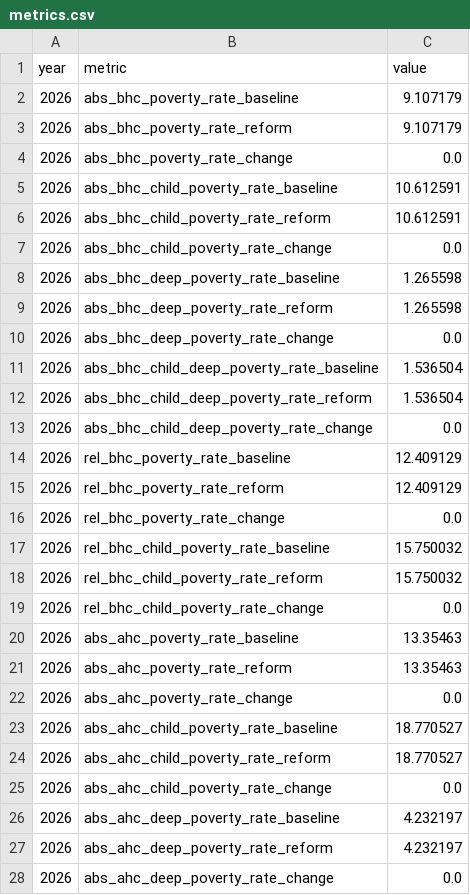
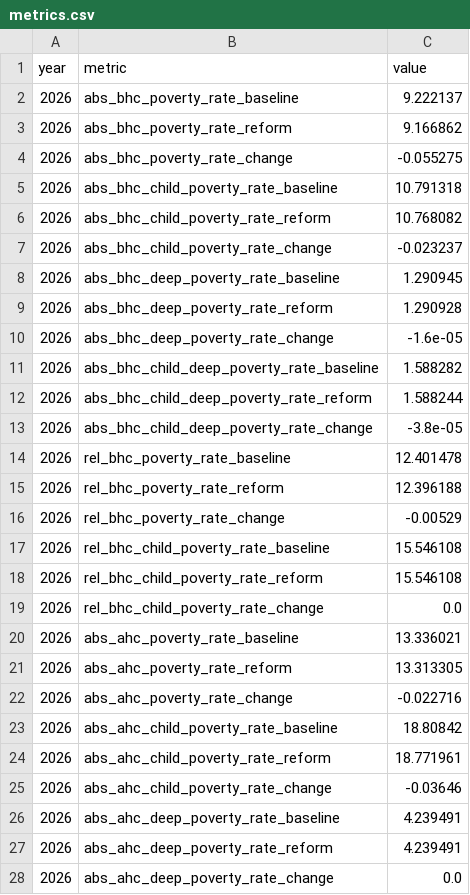
Before and after one commit to PolicyEngine/uk-spring-statement-2026, a CSV file: public/data/metrics.csv, drawn as a sheet; only a part is shown; the diff covers the shown part only.

```diff
--- a/public/data/metrics.csv
+++ b/public/data/metrics.csv
@@ -1,28 +1,28 @@
 year,metric,value
-2026,abs_bhc_poverty_rate_baseline,9.107179
-2026,abs_bhc_poverty_rate_reform,9.107179
-2026,abs_bhc_poverty_rate_change,0.0
-2026,abs_bhc_child_poverty_rate_baseline,10.612591
-2026,abs_bhc_child_poverty_rate_reform,10.612591
-2026,abs_bhc_child_poverty_rate_change,0.0
-2026,abs_bhc_deep_poverty_rate_baseline,1.265598
-2026,abs_bhc_deep_poverty_rate_reform,1.265598
-2026,abs_bhc_deep_poverty_rate_change,0.0
-2026,abs_bhc_child_deep_poverty_rate_baseline,1.536504
-2026,abs_bhc_child_deep_poverty_rate_reform,1.536504
-2026,abs_bhc_child_deep_poverty_rate_change,0.0
-2026,rel_bhc_poverty_rate_baseline,12.409129
-2026,rel_bhc_poverty_rate_reform,12.409129
-2026,rel_bhc_poverty_rate_change,0.0
-2026,rel_bhc_child_poverty_rate_baseline,15.750032
-2026,rel_bhc_child_poverty_rate_reform,15.750032
+2026,abs_bhc_poverty_rate_baseline,9.222137
+2026,abs_bhc_poverty_rate_reform,9.166862
+2026,abs_bhc_poverty_rate_change,-0.055275
+2026,abs_bhc_child_poverty_rate_baseline,10.791318
+2026,abs_bhc_child_poverty_rate_reform,10.768082
+2026,abs_bhc_child_poverty_rate_change,-0.023237
+2026,abs_bhc_deep_poverty_rate_baseline,1.290945
+2026,abs_bhc_deep_poverty_rate_reform,1.290928
+2026,abs_bhc_deep_poverty_rate_change,-1.6e-05
+2026,abs_bhc_child_deep_poverty_rate_baseline,1.588282
+2026,abs_bhc_child_deep_poverty_rate_reform,1.588244
+2026,abs_bhc_child_deep_poverty_rate_change,-3.8e-05
+2026,rel_bhc_poverty_rate_baseline,12.401478
+2026,rel_bhc_poverty_rate_reform,12.396188
+2026,rel_bhc_poverty_rate_change,-0.00529
+2026,rel_bhc_child_poverty_rate_baseline,15.546108
+2026,rel_bhc_child_poverty_rate_reform,15.546108
 2026,rel_bhc_child_poverty_rate_change,0.0
-2026,abs_ahc_poverty_rate_baseline,13.35463
-2026,abs_ahc_poverty_rate_reform,13.35463
-2026,abs_ahc_poverty_rate_change,0.0
-2026,abs_ahc_child_poverty_rate_baseline,18.770527
-2026,abs_ahc_child_poverty_rate_reform,18.770527
-2026,abs_ahc_child_poverty_rate_change,0.0
-2026,abs_ahc_deep_poverty_rate_baseline,4.232197
-2026,abs_ahc_deep_poverty_rate_reform,4.232197
+2026,abs_ahc_poverty_rate_baseline,13.336021
+2026,abs_ahc_poverty_rate_reform,13.313305
+2026,abs_ahc_poverty_rate_change,-0.022716
+2026,abs_ahc_child_poverty_rate_baseline,18.80842
+2026,abs_ahc_child_poverty_rate_reform,18.771961
+2026,abs_ahc_child_poverty_rate_change,-0.03646
+2026,abs_ahc_deep_poverty_rate_baseline,4.239491
+2026,abs_ahc_deep_poverty_rate_reform,4.239491
 2026,abs_ahc_deep_poverty_rate_change,0.0
```
Also changed, not shown: 148 edited cells elsewhere in this file, public/data/detailed_budgetary_impact.csv, public/data/distributional_impact.csv, 5 other files.
